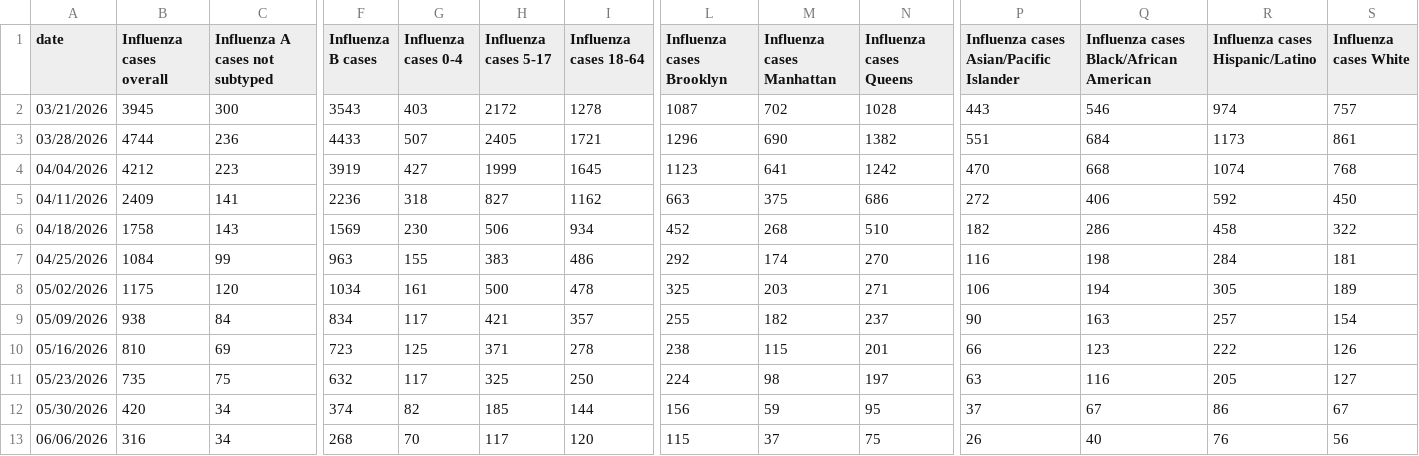
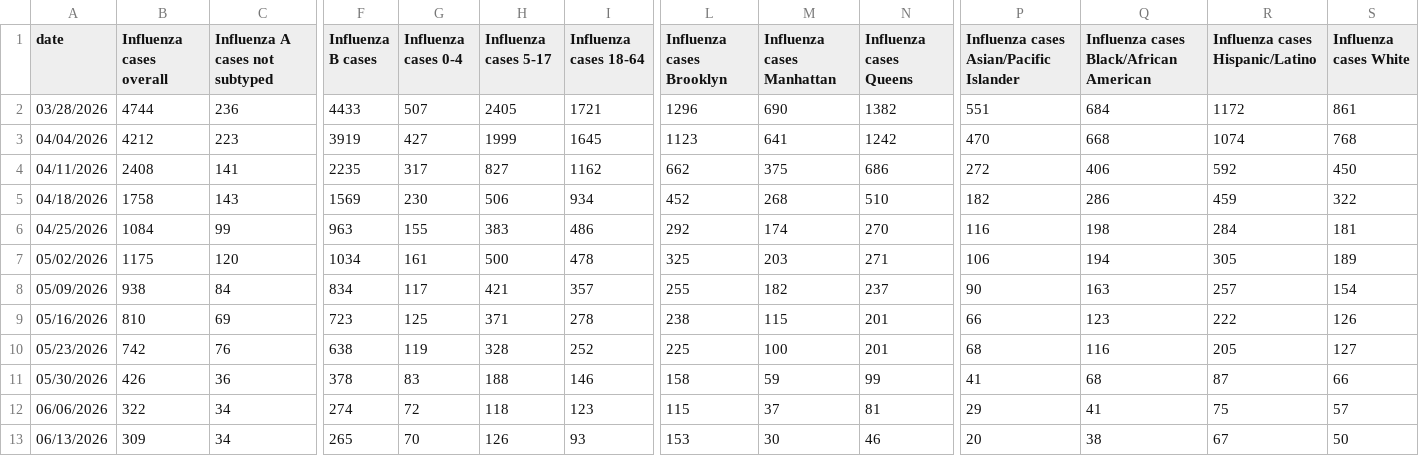
Before and after one commit to nychealth/respiratory-illness-data, a CSV file: data/Case_data_influenza_by_group.csv, drawn as a sheet; only a part is shown, gaps mark what is left out; removed rows and columns are numbered as before the commit, all else as after; rows hold the shown columns only; the diff names each change by its address in the sheet, - before the commit and + after, or states it on an @@ line.

```diff
--- a/data/Case_data_influenza_by_group.csv
+++ b/data/Case_data_influenza_by_group.csv
-row 2: 03/21/2026 | 3945 | 300 | 3543 | 403 | 2172 | 1278 | 1087 | 702 | 1028 | 443 | 546 | 974 | 757
-R2 (Influenza cases Hispanic/Latino): 1173
+R2 (Influenza cases Hispanic/Latino): 1172
-B4 (Influenza cases overall): 2409
+B4 (Influenza cases overall): 2408
-F4 (Influenza B cases): 2236
+F4 (Influenza B cases): 2235
-G4 (Influenza cases 0-4): 318
+G4 (Influenza cases 0-4): 317
-L4 (Influenza cases Brooklyn): 663
+L4 (Influenza cases Brooklyn): 662
-R5 (Influenza cases Hispanic/Latino): 458
+R5 (Influenza cases Hispanic/Latino): 459
-B10 (Influenza cases overall): 735
+B10 (Influenza cases overall): 742
-C10 (Influenza A cases not subtyped): 75
+C10 (Influenza A cases not subtyped): 76
-F10 (Influenza B cases): 632
+F10 (Influenza B cases): 638
-G10 (Influenza cases 0-4): 117
+G10 (Influenza cases 0-4): 119
-H10 (Influenza cases 5-17): 325
+H10 (Influenza cases 5-17): 328
-I10 (Influenza cases 18-64): 250
+I10 (Influenza cases 18-64): 252
-L10 (Influenza cases Brooklyn): 224
+L10 (Influenza cases Brooklyn): 225
-M10 (Influenza cases Manhattan): 98
+M10 (Influenza cases Manhattan): 100
-N10 (Influenza cases Queens): 197
+N10 (Influenza cases Queens): 201
-P10: 63
+P10: 68
-B11 (Influenza cases overall): 420
+B11 (Influenza cases overall): 426
-C11 (Influenza A cases not subtyped): 34
+C11 (Influenza A cases not subtyped): 36
-F11 (Influenza B cases): 374
+F11 (Influenza B cases): 378
-G11 (Influenza cases 0-4): 82
+G11 (Influenza cases 0-4): 83
-H11 (Influenza cases 5-17): 185
+H11 (Influenza cases 5-17): 188
-I11 (Influenza cases 18-64): 144
+I11 (Influenza cases 18-64): 146
-L11 (Influenza cases Brooklyn): 156
+L11 (Influenza cases Brooklyn): 158
-N11 (Influenza cases Queens): 95
+N11 (Influenza cases Queens): 99
-P11: 37
+P11: 41
-Q11: 67
+Q11: 68
-R11 (Influenza cases Hispanic/Latino): 86
+R11 (Influenza cases Hispanic/Latino): 87
-S11 (Influenza cases White): 67
+S11 (Influenza cases White): 66
-B12 (Influenza cases overall): 316
+B12 (Influenza cases overall): 322
-F12 (Influenza B cases): 268
+F12 (Influenza B cases): 274
-G12 (Influenza cases 0-4): 70
+G12 (Influenza cases 0-4): 72
-H12 (Influenza cases 5-17): 117
+H12 (Influenza cases 5-17): 118
-I12 (Influenza cases 18-64): 120
+I12 (Influenza cases 18-64): 123
-N12 (Influenza cases Queens): 75
+N12 (Influenza cases Queens): 81
-P12: 26
+P12: 29
-Q12: 40
+Q12: 41
-R12 (Influenza cases Hispanic/Latino): 76
+R12 (Influenza cases Hispanic/Latino): 75
-S12 (Influenza cases White): 56
+S12 (Influenza cases White): 57
+row 13: 06/13/2026 | 309 | 34 | 265 | 70 | 126 | 93 | 153 | 30 | 46 | 20 | 38 | 67 | 50
```
Also changed, not shown: data/ED_data_RSV.csv, data/OpenData_NYC_Respiratory_Illness_Data.csv, 11 other files.
